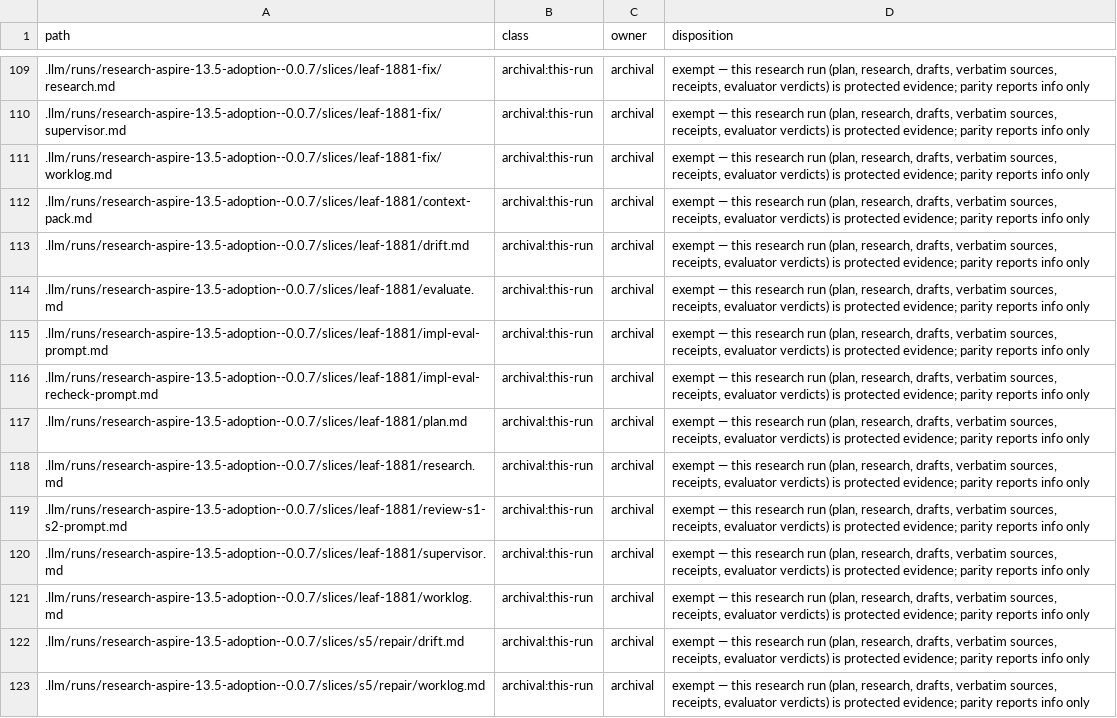
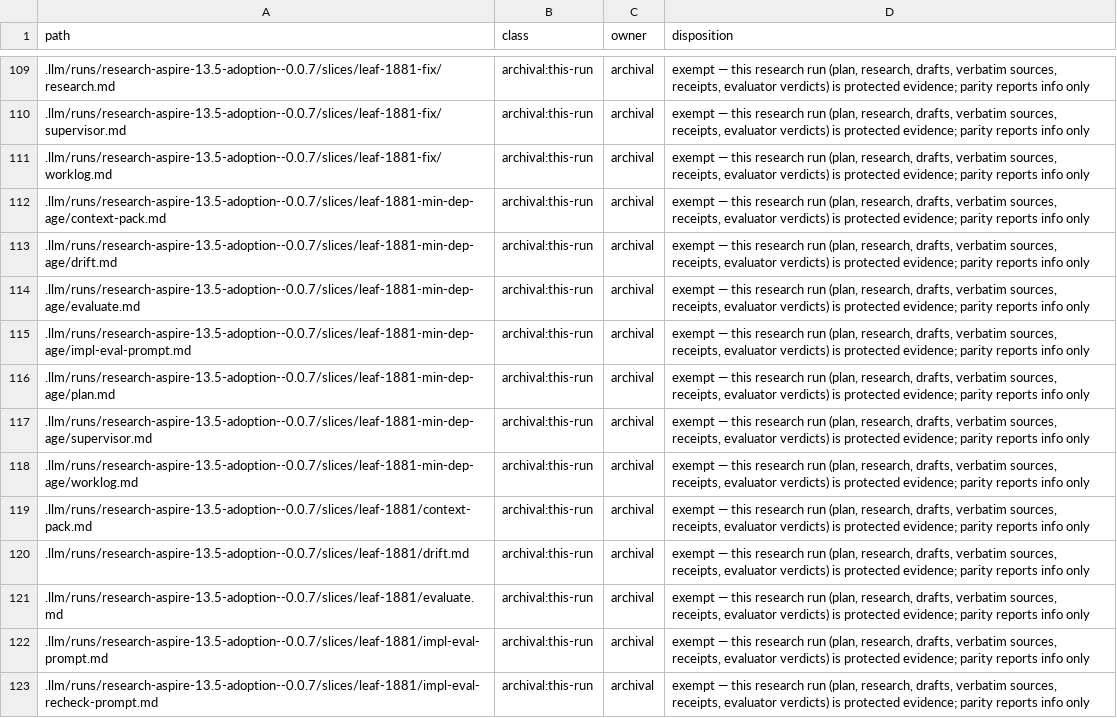
Before and after one commit to rickylabs/netscript, a TSV file: .llm/runs/research-aspire-13.5-adoption--0.0.7/aspire-surface-manifest.tsv, drawn as a sheet; only a part is shown, gaps mark what is left out; the shorter side is filled out with more unchanged rows; the diff names each change by its address in the sheet, - before the commit and + after, or states it on an @@ line.

Commit message:
fix(readme): carry --minimum-dependency-age=0 in the printed global install command (#863 gate 3) (#1980)
* docs(harness): plan README minimum dependency age slice

* test(e2e): require minimum dependency age in printed installs

* fix(readme): allow same-day global CLI installs

* chore(docs): regenerate quickstart carriers

* docs(harness): record README minimum-age gate evidence

* docs(harness): repair minimum-age evaluation evidence

* docs(harness): record minimum-age evaluation pass

* chore(aspire): regenerate surface manifest after run artifacts (leaf-1881-min-dep-age)

```diff
--- a/.llm/runs/research-aspire-13.5-adoption--0.0.7/aspire-surface-manifest.tsv
+++ b/.llm/runs/research-aspire-13.5-adoption--0.0.7/aspire-surface-manifest.tsv
+row 112: .llm/runs/research-aspire-13.5-adoption--0.0.7/slices/leaf-1881-min-dep-age/context-pack.md | archival:this-run | archival | exempt — this research run (plan, research, drafts, verbatim sources, receipts, evaluator verdicts) is protected evidence; parity reports info only
+row 113: .llm/runs/research-aspire-13.5-adoption--0.0.7/slices/leaf-1881-min-dep-age/drift.md | archival:this-run | archival | exempt — this research run (plan, research, drafts, verbatim sources, receipts, evaluator verdicts) is protected evidence; parity reports info only
+row 114: .llm/runs/research-aspire-13.5-adoption--0.0.7/slices/leaf-1881-min-dep-age/evaluate.md | archival:this-run | archival | exempt — this research run (plan, research, drafts, verbatim sources, receipts, evaluator verdicts) is protected evidence; parity reports info only
+row 115: .llm/runs/research-aspire-13.5-adoption--0.0.7/slices/leaf-1881-min-dep-age/impl-eval-prompt.md | archival:this-run | archival | exempt — this research run (plan, research, drafts, verbatim sources, receipts, evaluator verdicts) is protected evidence; parity reports info only
+row 116: .llm/runs/research-aspire-13.5-adoption--0.0.7/slices/leaf-1881-min-dep-age/plan.md | archival:this-run | archival | exempt — this research run (plan, research, drafts, verbatim sources, receipts, evaluator verdicts) is protected evidence; parity reports info only
+row 117: .llm/runs/research-aspire-13.5-adoption--0.0.7/slices/leaf-1881-min-dep-age/supervisor.md | archival:this-run | archival | exempt — this research run (plan, research, drafts, verbatim sources, receipts, evaluator verdicts) is protected evidence; parity reports info only
+row 118: .llm/runs/research-aspire-13.5-adoption--0.0.7/slices/leaf-1881-min-dep-age/worklog.md | archival:this-run | archival | exempt — this research run (plan, research, drafts, verbatim sources, receipts, evaluator verdicts) is protected evidence; parity reports info only
```
Also changed, not shown: 18 other files.
